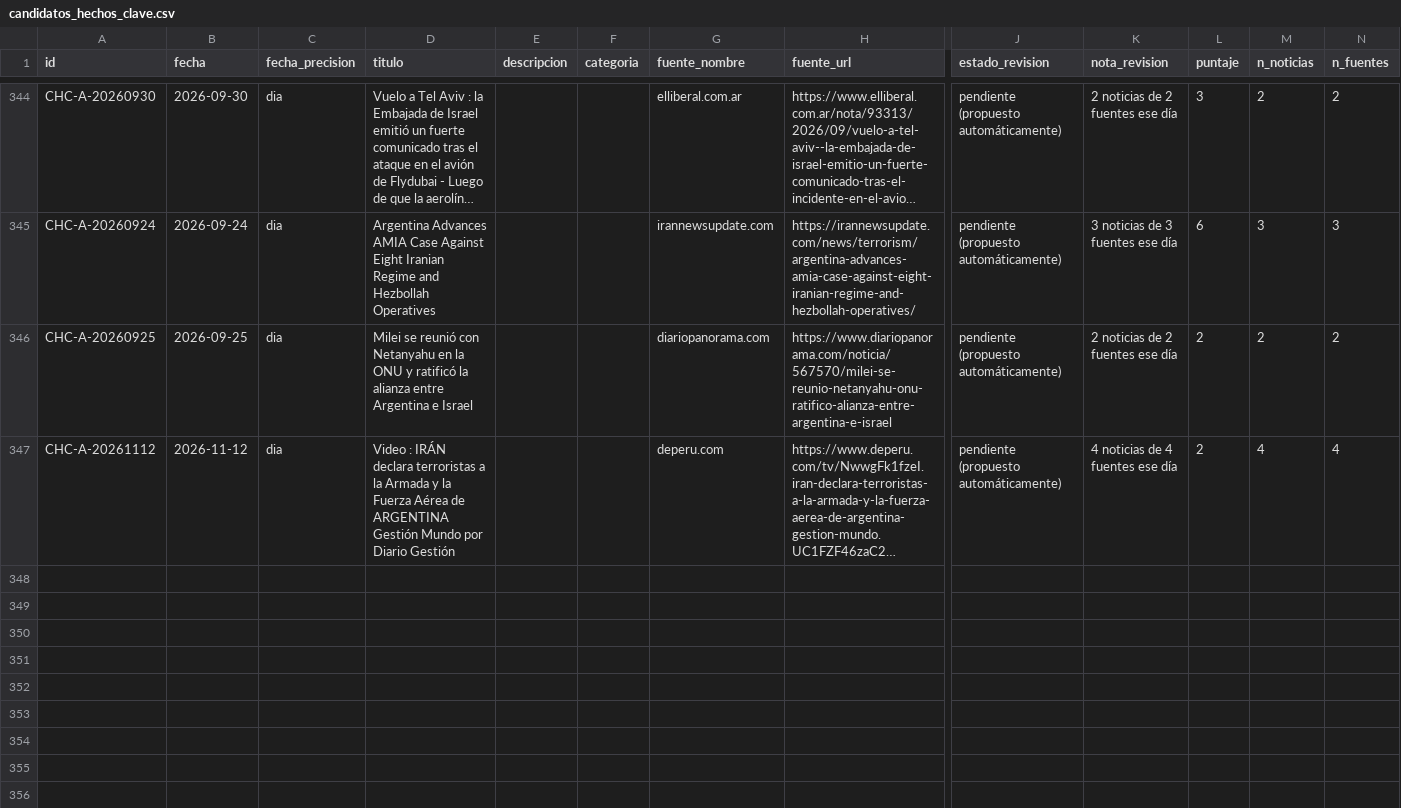
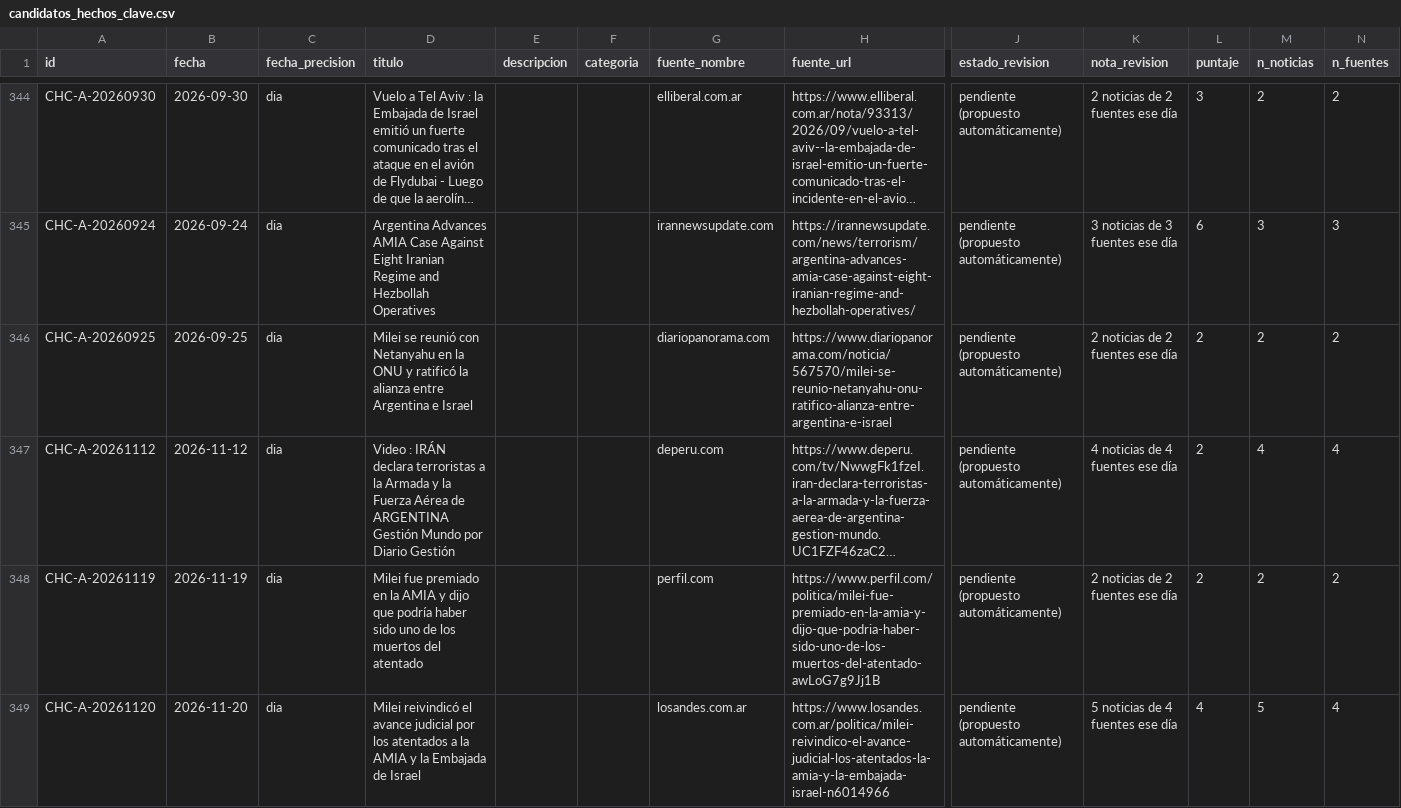
Before and after one commit to gastonaizama/Tfm, a CSV file: datos/candidatos_hechos_clave.csv, drawn as a sheet; only a part is shown, gaps mark what is left out; long unchanged cells end in …; rows hold the shown columns only; the diff names each change by its address in the sheet, - before the commit and + after, or states it on an @@ line.

```diff
--- a/datos/candidatos_hechos_clave.csv
+++ b/datos/candidatos_hechos_clave.csv
+row 348: CHC-A-20261119 | 2026-11-19 | dia | Milei fue premiado en la AMIA y dijo que podría haber sido uno de los muertos del atentado |  |  | perfil.com | https://www.perfil.com/politica/milei-fue-premiado-en-la-amia-y-dijo-que-podria-haber-sido-uno-de-los-muertos-del-atentado-awLoG7g9Jj1B | pendiente (propuesto automáticamente) | 2 noticias de 2 fuentes ese día | 2 | 2 | 2
+row 349: CHC-A-20261120 | 2026-11-20 | dia | Milei reivindicó el avance judicial por los atentados a la AMIA y la Embajada de Israel |  |  | losandes.com.ar | https://www.losandes.com.ar/politica/milei-reivindico-el-avance-judicial-los-atentados-la-amia-y-la-embajada-israel-n6014966 | pendiente (propuesto automáticamente) | 5 noticias de 4 fuentes ese día | 4 | 5 | 4
```
Also changed, not shown: 3 other files.
